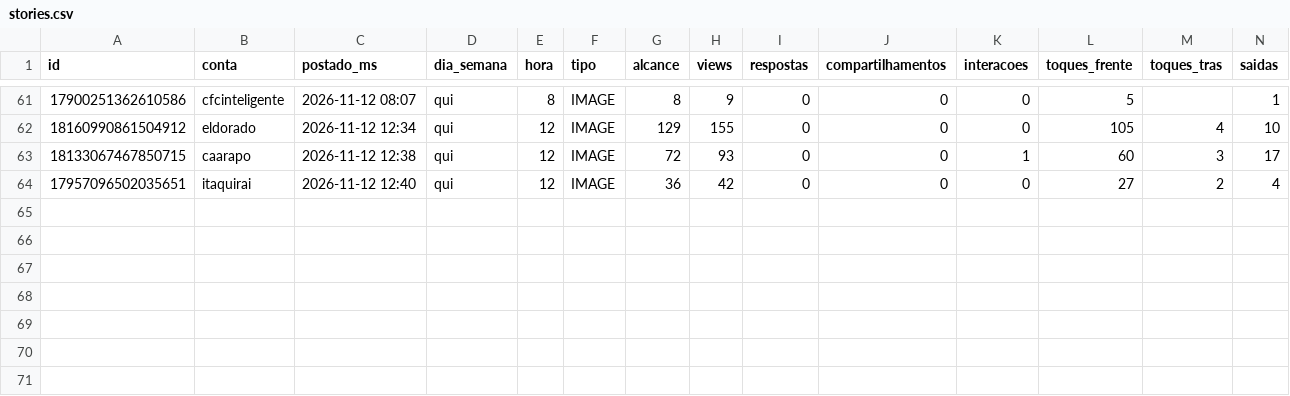
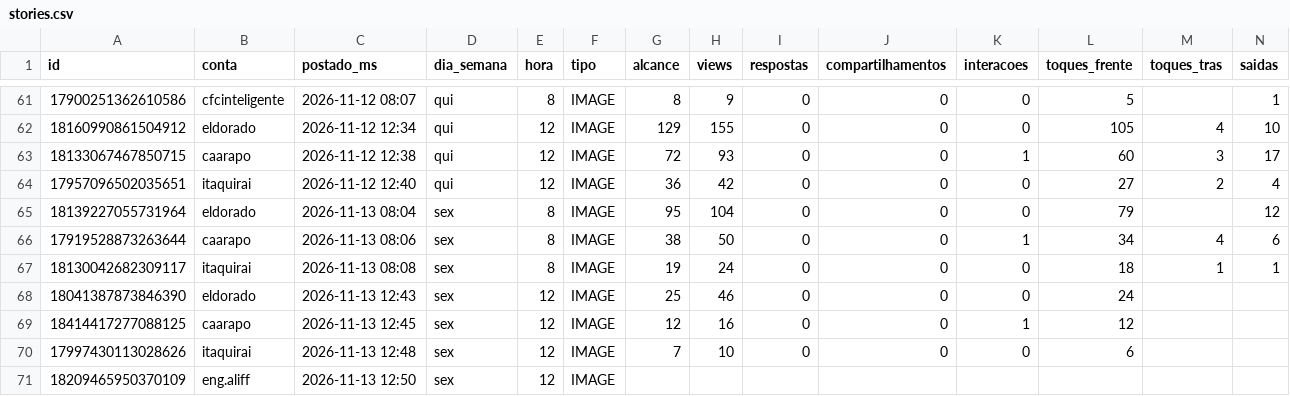
Before and after one commit to aliffstefano/Socialmidia, a CSV file: dados/stories.csv, drawn as a sheet; only a part is shown, gaps mark what is left out; rows hold the shown columns only; the diff names each change by its address in the sheet, - before the commit and + after, or states it on an @@ line.

```diff
--- a/dados/stories.csv
+++ b/dados/stories.csv
+row 65: 18139227055731964 | eldorado | 2026-11-13 08:04 | sex | 8 | IMAGE | 95 | 104 | 0 | 0 | 0 | 79 |  | 12
+row 66: 17919528873263644 | caarapo | 2026-11-13 08:06 | sex | 8 | IMAGE | 38 | 50 | 0 | 0 | 1 | 34 | 4 | 6
+row 67: 18130042682309117 | itaquirai | 2026-11-13 08:08 | sex | 8 | IMAGE | 19 | 24 | 0 | 0 | 0 | 18 | 1 | 1
+row 68: 18041387873846390 | eldorado | 2026-11-13 12:43 | sex | 12 | IMAGE | 25 | 46 | 0 | 0 | 0 | 24
+row 69: 18414417277088125 | caarapo | 2026-11-13 12:45 | sex | 12 | IMAGE | 12 | 16 | 0 | 0 | 1 | 12
+row 70: 17997430113028626 | itaquirai | 2026-11-13 12:48 | sex | 12 | IMAGE | 7 | 10 | 0 | 0 | 0 | 6
+row 71: 18209465950370109 | eng.aliff | 2026-11-13 12:50 | sex | 12 | IMAGE
```
Also changed, not shown: dados/posts.csv.
